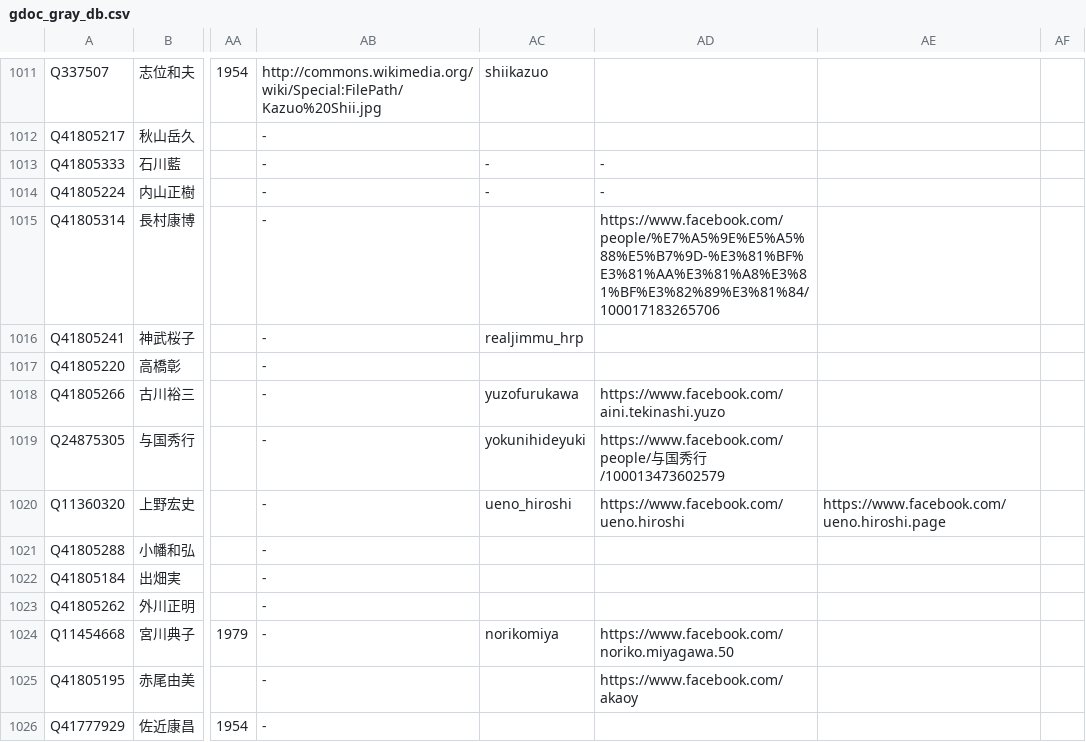
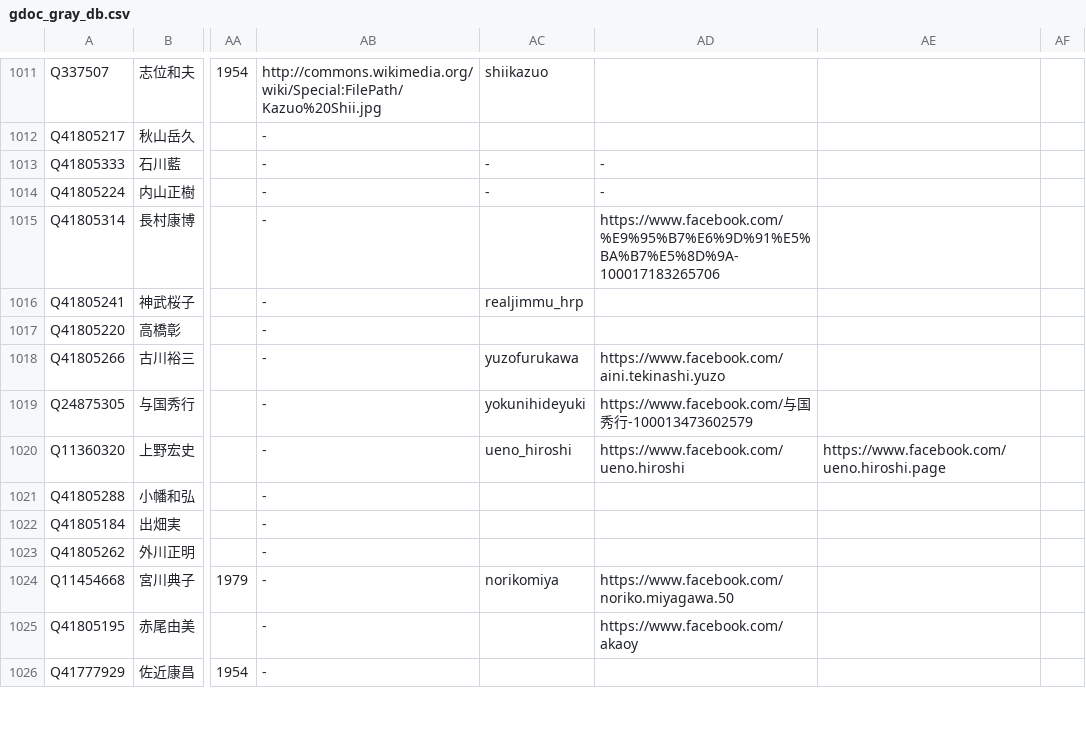
Before and after one commit to hkwi/shuin48pre, a CSV file: docs/gdoc_gray_db.csv, drawn as a sheet; only a part is shown, gaps mark what is left out; the diff names each change by its address in the sheet, - before the commit and + after, or states it on an @@ line.

```diff
--- a/docs/gdoc_gray_db.csv
+++ b/docs/gdoc_gray_db.csv
-AD1015: https://www.facebook.com/people/%E7%A5%9E%E5%A5%88%E5%B7%9D-%E3%81%BF%E3%81%AA%E3%81%A8%E3%81%BF%E3%82%89%E3%81%84/100017183265706
+AD1015: https://www.facebook.com/%E9%95%B7%E6%9D%91%E5%BA%B7%E5%8D%9A-100017183265706
-AD1019: https://www.facebook.com/people/与国秀行/100013473602579
+AD1019: https://www.facebook.com/与国秀行-100013473602579
```
Also changed, not shown: 2 other files.
